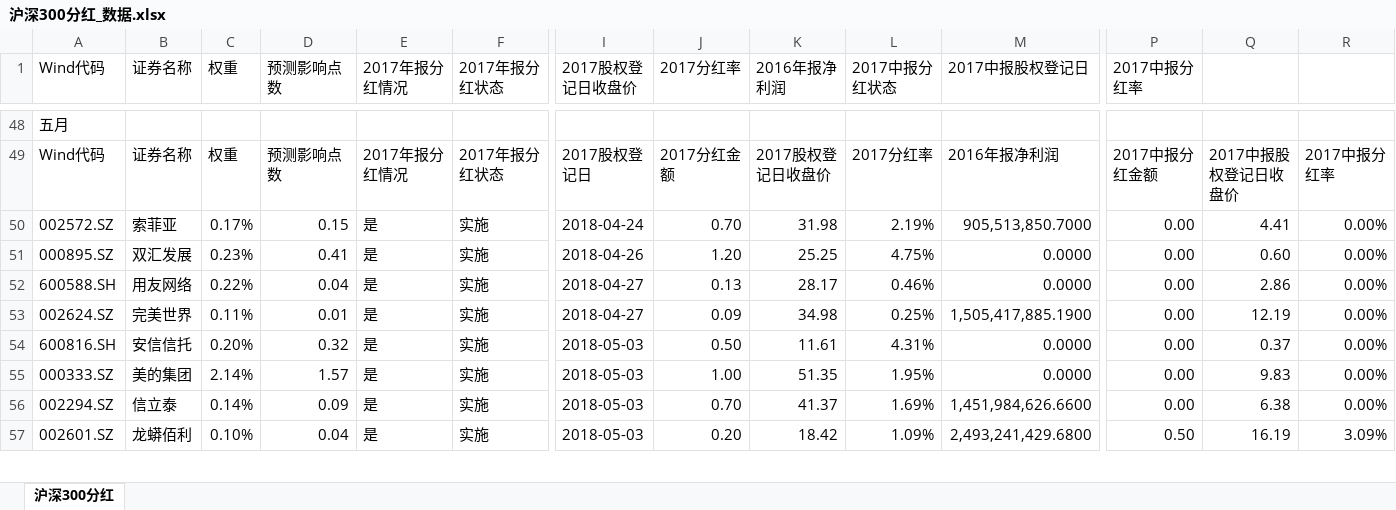
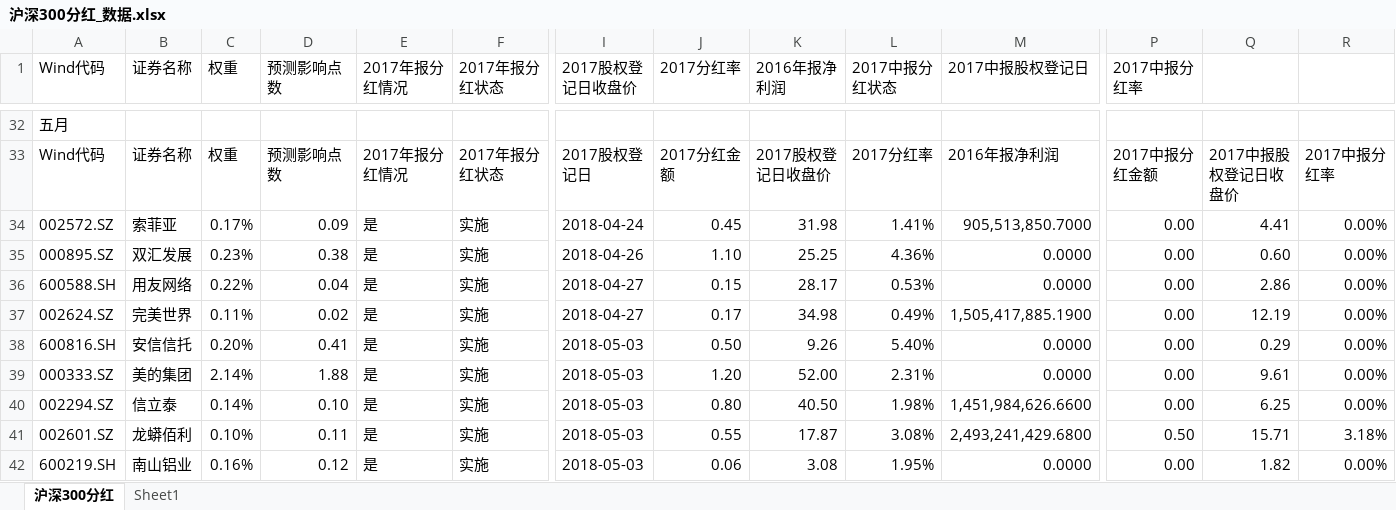
Before and after one commit to PokerDang/OPT-Account, an Excel workbook: 沪深300分红_数据.xlsx, sheet 沪深300分红, drawn as a sheet; only a part is shown, gaps mark what is left out; values as stored, in another font and other column widths than the file's, no cell formats; addresses are those after the commit; rows hold the shown columns only; the diff covers the shown part only; the diff names each change by its address in the sheet, - before the commit and + after, or states it on an @@ line.

```diff
--- a/沪深300分红_数据.xlsx (sheet 沪深300分红)
+++ b/沪深300分红_数据.xlsx (sheet 沪深300分红)
+sheet tab: Sheet1
-D34 (预测影响点数): 0.15
+D34 (预测影响点数): 0.09
-J34 (2017分红率): 0.70
+J34 (2017分红率): 0.45
-L34 (2017中报分红状态): 2.19%
+L34 (2017中报分红状态): 1.41%
-D35 (预测影响点数): 0.41
+D35 (预测影响点数): 0.38
-J35 (2017分红率): 1.20
+J35 (2017分红率): 1.10
-L35 (2017中报分红状态): 4.75%
+L35 (2017中报分红状态): 4.36%
-J36 (2017分红率): 0.13
+J36 (2017分红率): 0.15
-L36 (2017中报分红状态): 0.46%
+L36 (2017中报分红状态): 0.53%
-D37 (预测影响点数): 0.01
+D37 (预测影响点数): 0.02
-J37 (2017分红率): 0.09
+J37 (2017分红率): 0.17
-L37 (2017中报分红状态): 0.25%
+L37 (2017中报分红状态): 0.49%
-D38 (预测影响点数): 0.32
+D38 (预测影响点数): 0.41
-K38 (2016年报净利润): 11.61
+K38 (2016年报净利润): 9.26
-L38 (2017中报分红状态): 4.31%
+L38 (2017中报分红状态): 5.40%
-Q38: 0.37
+Q38: 0.29
-D39 (预测影响点数): 1.57
+D39 (预测影响点数): 1.88
-J39 (2017分红率): 1.00
+J39 (2017分红率): 1.20
-K39 (2016年报净利润): 51.35
+K39 (2016年报净利润): 52.00
-L39 (2017中报分红状态): 1.95%
+L39 (2017中报分红状态): 2.31%
-Q39: 9.83
+Q39: 9.61
-D40 (预测影响点数): 0.09
+D40 (预测影响点数): 0.10
-J40 (2017分红率): 0.70
+J40 (2017分红率): 0.80
-K40 (2016年报净利润): 41.37
+K40 (2016年报净利润): 40.50
-L40 (2017中报分红状态): 1.69%
+L40 (2017中报分红状态): 1.98%
-Q40: 6.38
+Q40: 6.25
-D41 (预测影响点数): 0.04
+D41 (预测影响点数): 0.11
-J41 (2017分红率): 0.20
+J41 (2017分红率): 0.55
-K41 (2016年报净利润): 18.42
+K41 (2016年报净利润): 17.87
-L41 (2017中报分红状态): 1.09%
+L41 (2017中报分红状态): 3.08%
-Q41: 16.19
+Q41: 15.71
-R41: 3.09%
+R41: 3.18%
+row 42: 600219.SH | 南山铝业 | 0.16% | 0.12 | 是 | 实施 | 2018-05-03 | 0.06 | 3.08 | 1.95% | 0.0000 | 0.00 | 1.82 | 0.00%
```
Also changed, not shown: 30 added rows, 38 removed rows, 1 moved row and 136 edited cells elsewhere in this sheet, cell formats, formulas that keep their value, 上证50ETF分红_数据.xlsx.
